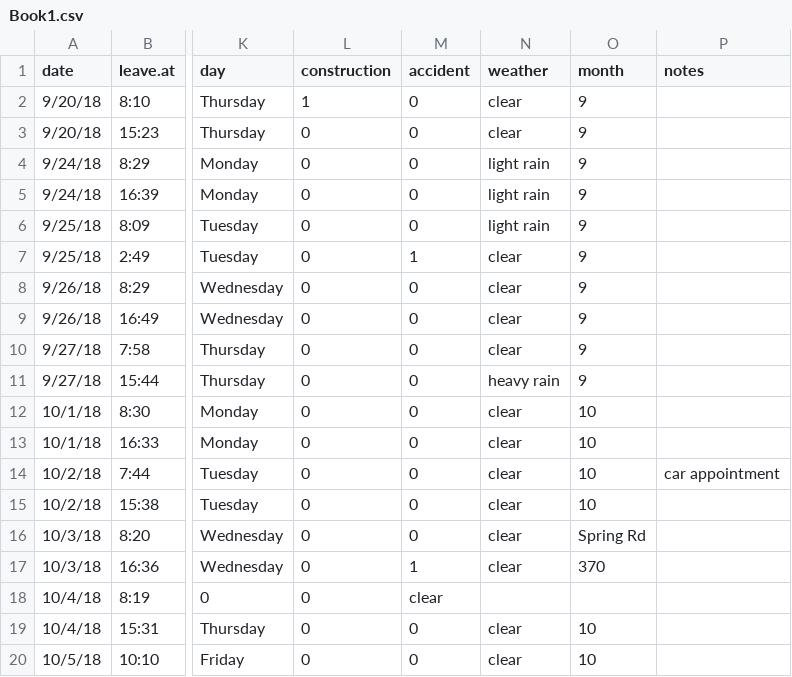
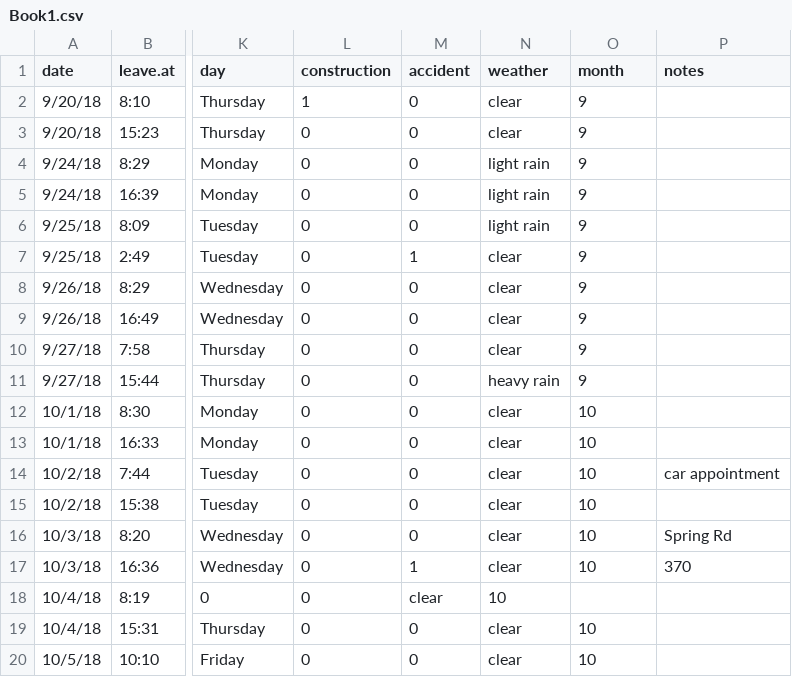
Before and after one commit to ryansafner/commute, a CSV file: Book1.csv, drawn as a sheet; only a part is shown, gaps mark what is left out; the diff names each change by its address in the sheet, - before the commit and + after, or states it on an @@ line.

Commit message:
Fixed Oct 5

```diff
--- a/Book1.csv
+++ b/Book1.csv
-O16 (month): Spring Rd
+O16 (month): 10
-P16 (notes): (empty)
+P16 (notes): Spring Rd
-O17 (month): 370
+O17 (month): 10
-P17 (notes): (empty)
+P17 (notes): 370
-N18 (weather): (empty)
+N18 (weather): 10
```
